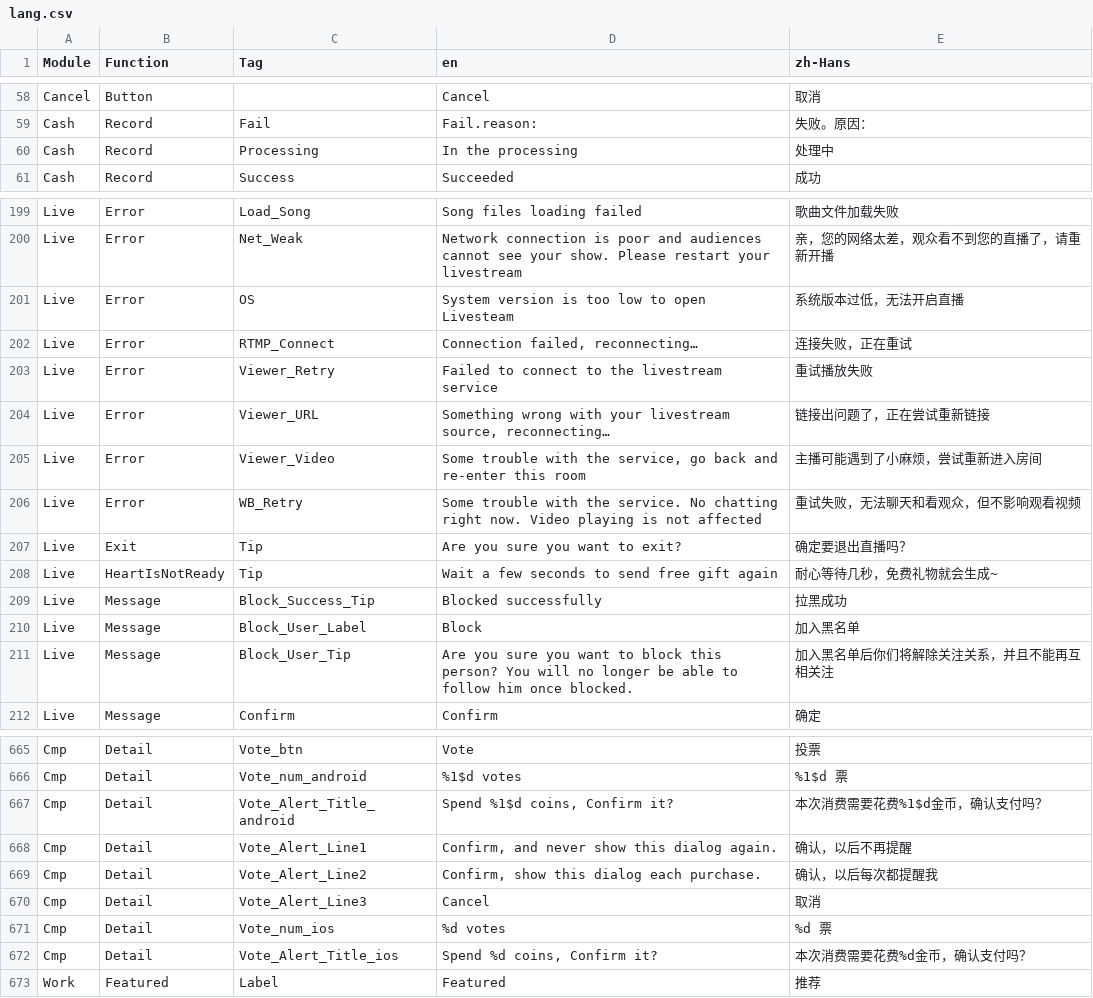
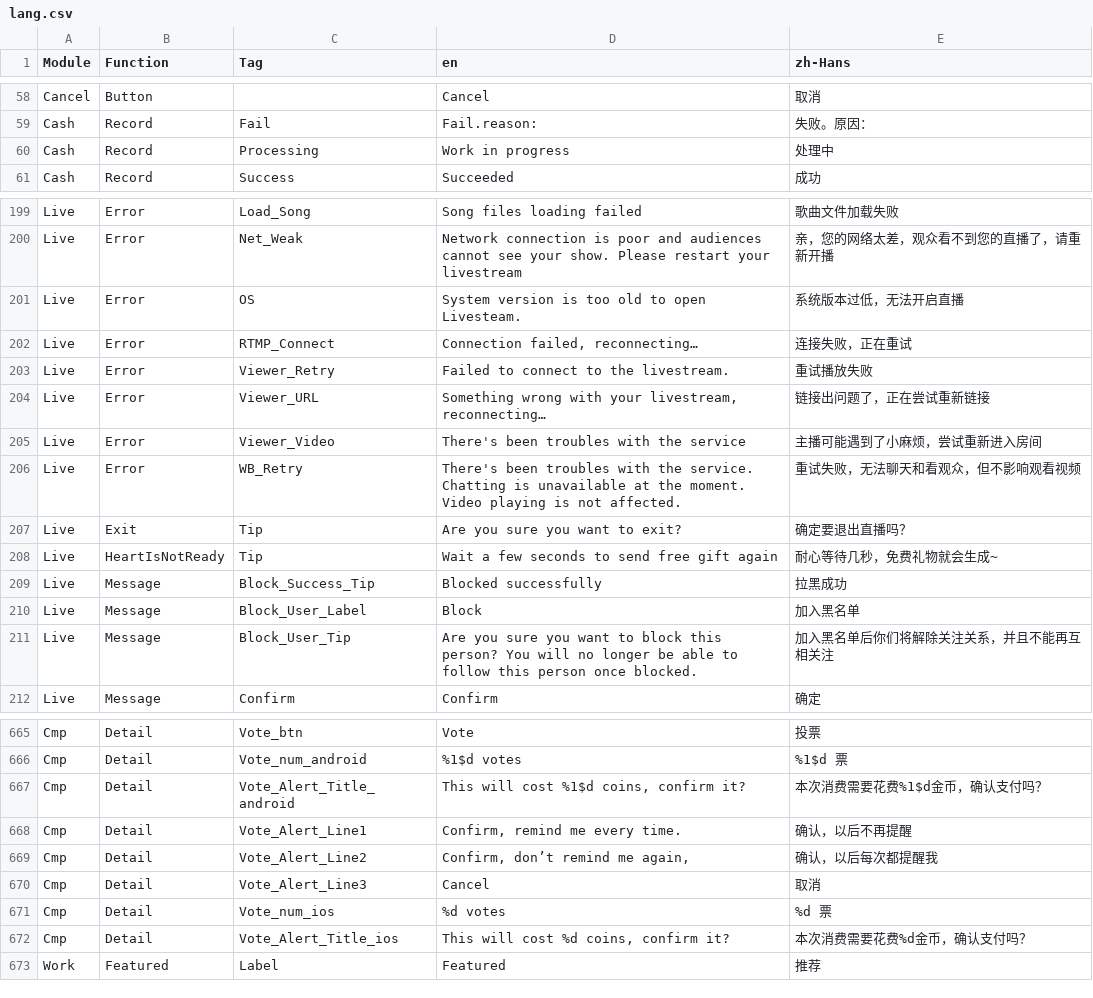
Before and after one commit to samspotlite/translation, a CSV file: lang.csv, drawn as a sheet; only a part is shown, gaps mark what is left out; the diff covers the shown part only.

```diff
--- a/lang.csv
+++ b/lang.csv
@@ -59,3 +59,3 @@ Cancel,Button,,Cancel,取消
 Cash,Record,Fail,Fail.reason:,失败。原因：
-Cash,Record,Processing,In the processing,处理中
+Cash,Record,Processing,Work in progress,处理中
 Cash,Record,Success,Succeeded,成功
@@ -200,8 +200,8 @@ Live,Error,Load_Song,Song files loading failed,歌曲文件加载失败
 Live,Error,Net_Weak,Network connection is poor and audiences cannot see your show. Please restart your livestream,亲，您的网络太差，观众看不到您的直播了，请重新开播
-Live,Error,OS,System version is too low to open Livesteam,系统版本过低，无法开启直播
+Live,Error,OS,System version is too old to open Livesteam.,系统版本过低，无法开启直播
 Live,Error,RTMP_Connect,"Connection failed, reconnecting…",连接失败，正在重试
-Live,Error,Viewer_Retry,Failed to connect to the livestream service,重试播放失败
-Live,Error,Viewer_URL,"Something wrong with your livestream source, reconnecting…",链接出问题了，正在尝试重新链接
-Live,Error,Viewer_Video,"Some trouble with the service, go back and re-enter this room",主播可能遇到了小麻烦，尝试重新进入房间
-Live,Error,WB_Retry,Some trouble with the service. No chatting right now. Video playing is not affected,重试失败，无法聊天和看观众，但不影响观看视频
+Live,Error,Viewer_Retry,Failed to connect to the livestream.,重试播放失败
+Live,Error,Viewer_URL,"Something wrong with your livestream, reconnecting… ",链接出问题了，正在尝试重新链接
+Live,Error,Viewer_Video,There's been troubles with the service,主播可能遇到了小麻烦，尝试重新进入房间
+Live,Error,WB_Retry,There's been troubles with the service. Chatting is unavailable at the moment. Video playing is not affected. ,重试失败，无法聊天和看观众，但不影响观看视频
 Live,Exit,Tip,Are you sure you want to exit?,确定要退出直播吗？
@@ -210,3 +210,3 @@ Live,Message,Block_Success_Tip,Blocked successfully,拉黑成功
 Live,Message,Block_User_Label,Block,加入黑名单
-Live,Message,Block_User_Tip,Are you sure you want to block this person? You will no longer be able to follow him once blocked.,加入黑名单后你们将解除关注关系，并且不能再互相关注
+Live,Message,Block_User_Tip,Are you sure you want to block this person? You will no longer be able to follow this person once blocked.,加入黑名单后你们将解除关注关系，并且不能再互相关注
 Live,Message,Confirm,Confirm,确定
@@ -666,4 +666,4 @@ Cmp,Detail,Vote_btn,Vote,投票
 Cmp,Detail,Vote_num_android,%1$d votes,%1$d 票
-Cmp,Detail,Vote_Alert_Title_android,"Spend %1$d coins, Confirm it?","本次消费需要花费%1$d金币，确认支付吗？"
-Cmp,Detail,Vote_Alert_Line1,"Confirm, and never show this dialog again.","确认，以后不再提醒"
-Cmp,Detail,Vote_Alert_Line2,"Confirm, show this dialog each purchase.","确认，以后每次都提醒我"
+Cmp,Detail,Vote_Alert_Title_android,"This will cost %1$d coins, confirm it?",本次消费需要花费%1$d金币，确认支付吗？
+Cmp,Detail,Vote_Alert_Line1,"Confirm, remind me every time.",确认，以后不再提醒
+Cmp,Detail,Vote_Alert_Line2,"Confirm, don’t remind me again,",确认，以后每次都提醒我
@@ -671,2 +671,2 @@ Cmp,Detail,Vote_Alert_Line3,"Cancel","取消"
 Cmp,Detail,Vote_num_ios,%d votes,%d 票
-Cmp,Detail,Vote_Alert_Title_ios,"Spend %d coins, Confirm it?","本次消费需要花费%d金币，确认支付吗？"
+Cmp,Detail,Vote_Alert_Title_ios,"This will cost %d coins, confirm it?",本次消费需要花费%d金币，确认支付吗？
```
Also changed, not shown: 23 edited cells elsewhere in this file.
